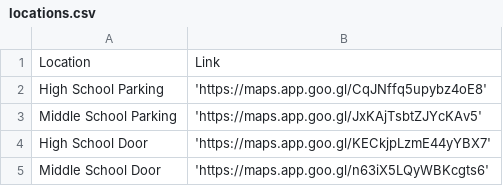
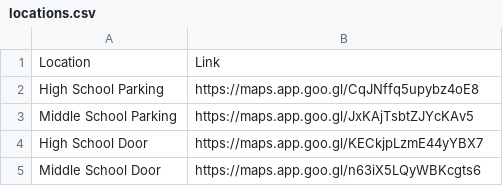
Before and after one commit to rlarson-db/volleyball-app, a CSV file: static/locations.csv, drawn as a sheet.

```diff
--- a/static/locations.csv
+++ b/static/locations.csv
@@ -1,5 +1,5 @@
 Location,Link
-High School Parking,'https://maps.app.goo.gl/CqJNffq5upybz4oE8'
-Middle School Parking,'https://maps.app.goo.gl/JxKAjTsbtZJYcKAv5'
-High School Door,'https://maps.app.goo.gl/KECkjpLzmE44yYBX7'
-Middle School Door,'https://maps.app.goo.gl/n63iX5LQyWBKcgts6'
+High School Parking,https://maps.app.goo.gl/CqJNffq5upybz4oE8
+Middle School Parking,https://maps.app.goo.gl/JxKAjTsbtZJYcKAv5
+High School Door,https://maps.app.goo.gl/KECkjpLzmE44yYBX7
+Middle School Door,https://maps.app.goo.gl/n63iX5LQyWBKcgts6
```
Also changed, not shown: 1 other file.
